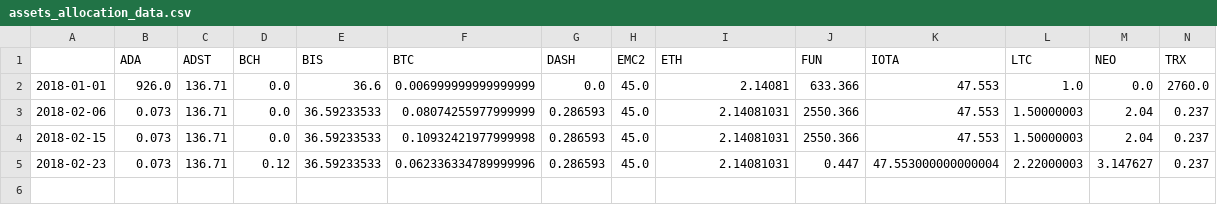
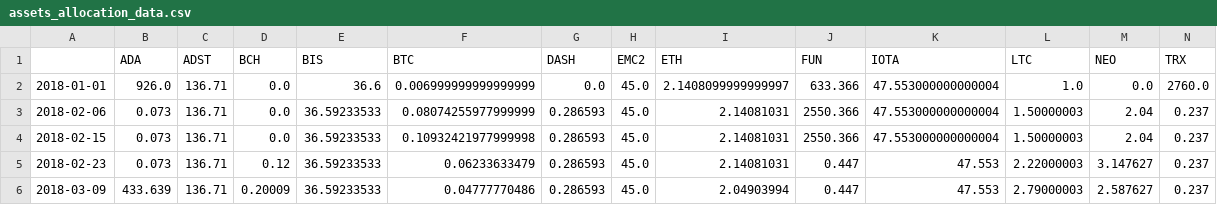
Before and after one commit to dxcv/finances, a CSV file: finances/portfolio/PedroPortfolio/assets_allocation_data.csv, drawn as a sheet; only a part is shown; rows hold the shown columns only; the diff names each change by its address in the sheet, - before the commit and + after, or states it on an @@ line.

Commit message:
updated portfolio assets data

```diff
--- a/finances/portfolio/PedroPortfolio/assets_allocation_data.csv
+++ b/finances/portfolio/PedroPortfolio/assets_allocation_data.csv
-I2 (ETH): 2.14081
+I2 (ETH): 2.1408099999999997
-K2:K4 (IOTA): 47.553
+K2:K4 (IOTA): 47.553000000000004
-F5 (BTC): 0.062336334789999996
+F5 (BTC): 0.06233633479
-K5 (IOTA): 47.553000000000004
+K5 (IOTA): 47.553
+row 6: 2018-03-09 | 433.639 | 136.71 | 0.20009 | 36.59233533 | 0.04777770486 | 0.286593 | 45.0 | 2.04903994 | 0.447 | 47.553 | 2.79000003 | 2.587627 | 0.237
```
Also changed, not shown: 4 other files.
